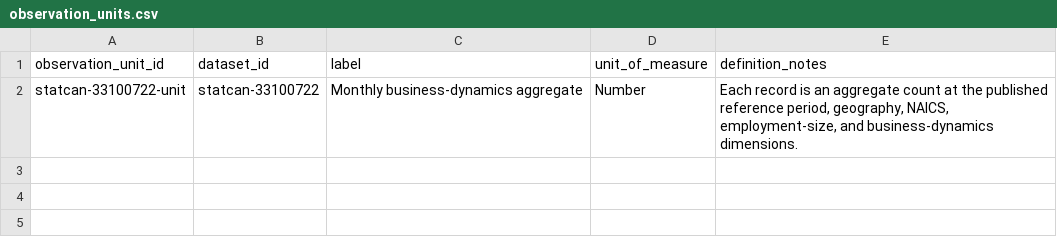
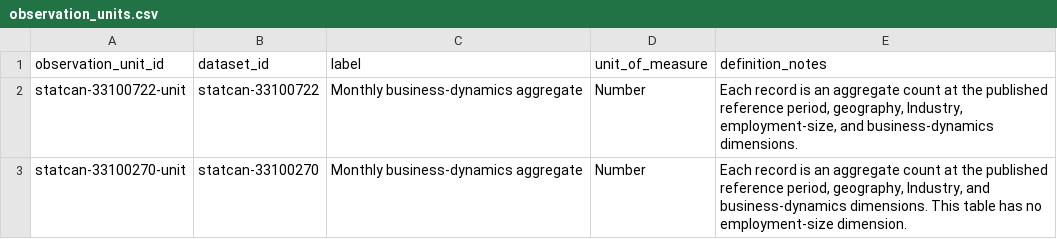
Before and after one commit to consultechmtl/business-failure-intelligence, a CSV file: data/curated/observation_units.csv, drawn as a sheet.

```diff
--- a/data/curated/observation_units.csv
+++ b/data/curated/observation_units.csv
@@ -1,2 +1,3 @@
 observation_unit_id,dataset_id,label,unit_of_measure,definition_notes
-statcan-33100722-unit,statcan-33100722,"Monthly business-dynamics aggregate","Number","Each record is an aggregate count at the published reference period, geography, NAICS, employment-size, and business-dynamics dimensions."
+statcan-33100722-unit,statcan-33100722,"Monthly business-dynamics aggregate","Number","Each record is an aggregate count at the published reference period, geography, Industry, employment-size, and business-dynamics dimensions."
+statcan-33100270-unit,statcan-33100270,"Monthly business-dynamics aggregate","Number","Each record is an aggregate count at the published reference period, geography, Industry, and business-dynamics dimensions. This table has no employment-size dimension."
```
Also changed, not shown: data/curated/datasets.csv, data/curated/outcome_definitions.csv, 6 other files.
